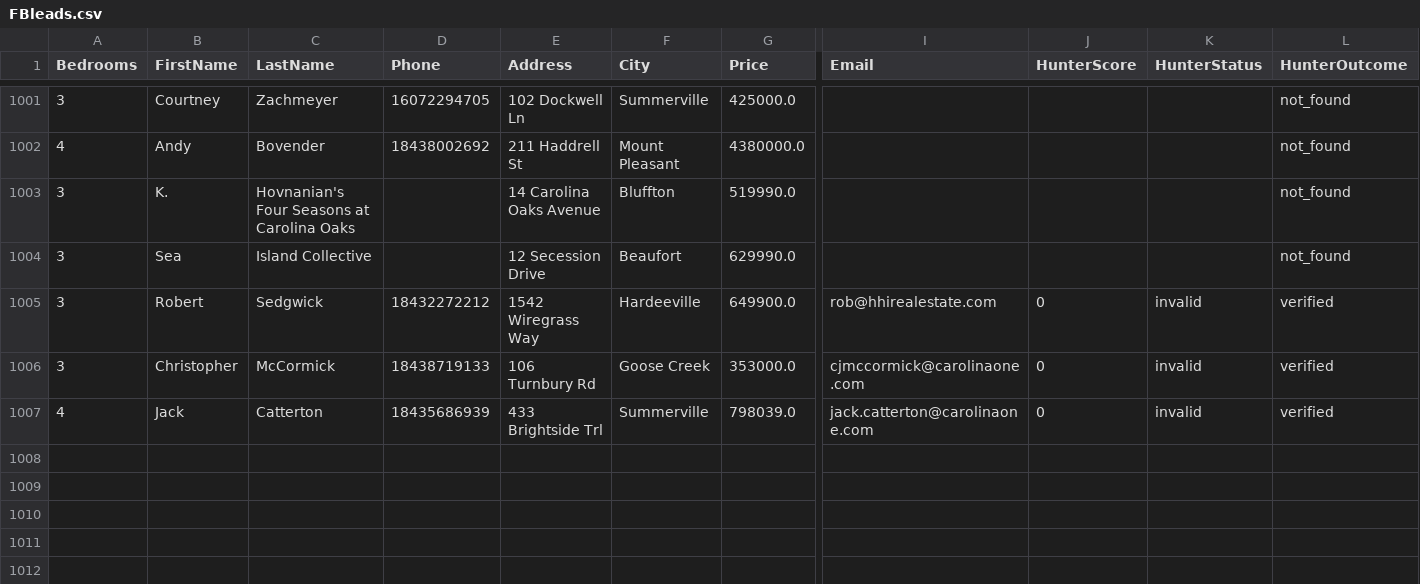
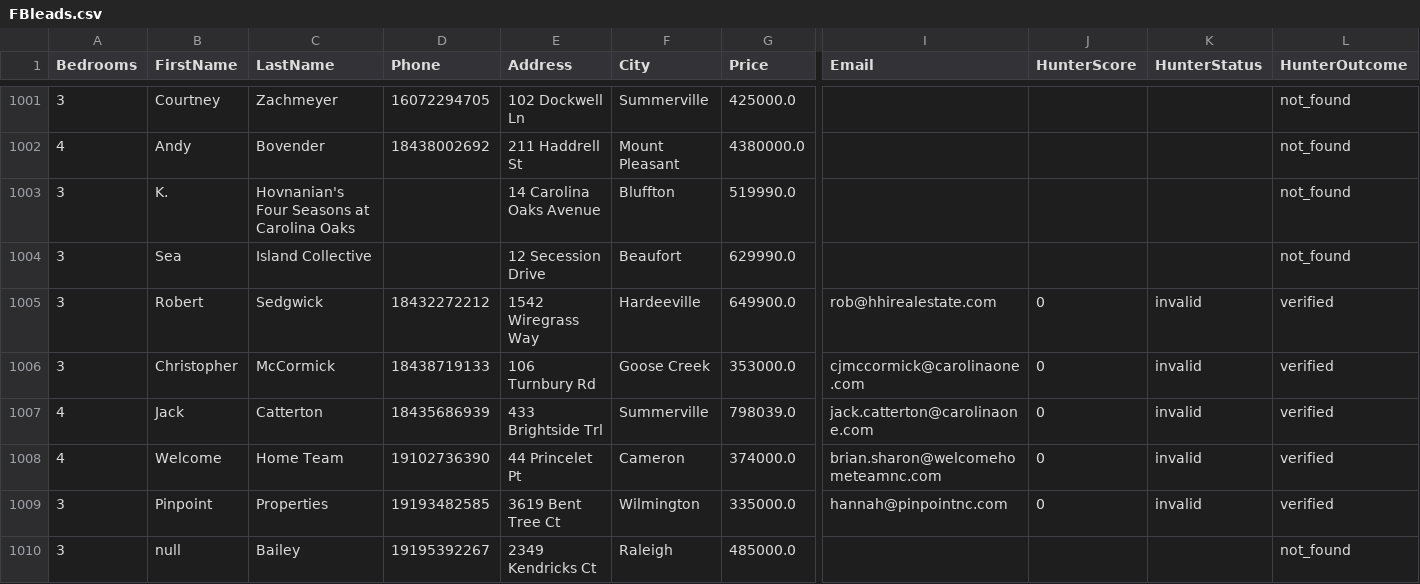
Before and after one commit to alimoh8764-glitch/Apify-Email-1, a CSV file: data_actor2/FBleads.csv, drawn as a sheet; only a part is shown, gaps mark what is left out; rows hold the shown columns only; the diff names each change by its address in the sheet, - before the commit and + after, or states it on an @@ line.

Commit message:
Update FBleads.csv

```diff
--- a/data_actor2/FBleads.csv
+++ b/data_actor2/FBleads.csv
+row 1008: 4 | Welcome | Home Team | 19102736390 | 44 Princelet Pt | Cameron | 374000.0 | brian.sharon@welcomehometeamnc.com | 0 | invalid | verified
+row 1009: 3 | Pinpoint | Properties | 19193482585 | 3619 Bent Tree Ct | Wilmington | 335000.0 | hannah@pinpointnc.com | 0 | invalid | verified
+row 1010: 3 | null | Bailey | 19195392267 | 2349 Kendricks Ct | Raleigh | 485000.0 |  |  |  | not_found
```
